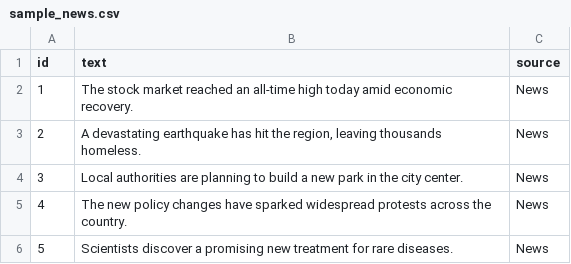
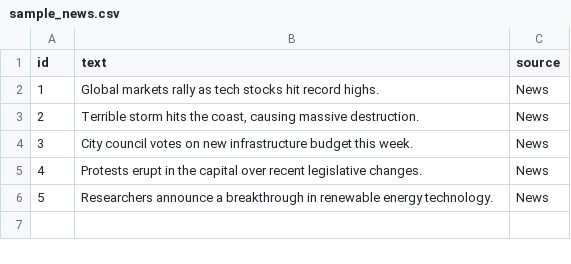
Before and after one commit to Utkantha/codealpha_sentiment_analysis_DA, a CSV file: data/sample_news.csv, drawn as a sheet.

Commit message:
Update project datasets, documentation, and architecture

```diff
--- a/data/sample_news.csv
+++ b/data/sample_news.csv
@@ -1,6 +1,6 @@
 id,text,source
-1,"The stock market reached an all-time high today amid economic recovery.",News
-2,"A devastating earthquake has hit the region, leaving thousands homeless.",News
-3,"Local authorities are planning to build a new park in the city center.",News
-4,"The new policy changes have sparked widespread protests across the country.",News
-5,"Scientists discover a promising new treatment for rare diseases.",News
+1,"Global markets rally as tech stocks hit record highs.",News
+2,"Terrible storm hits the coast, causing massive destruction.",News
+3,"City council votes on new infrastructure budget this week.",News
+4,"Protests erupt in the capital over recent legislative changes.",News
+5,"Researchers announce a breakthrough in renewable energy technology.",News
```
Also changed, not shown: data/sample_amazon_reviews.csv, data/sample_social_media.csv, 21 other files.
